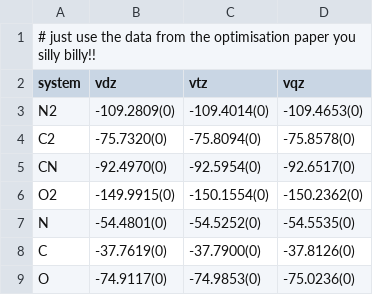
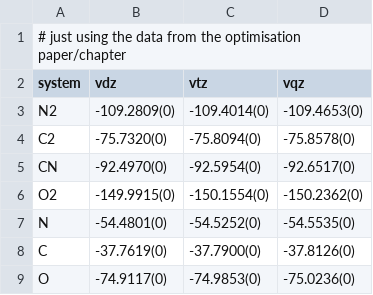
Before and after one commit to jphaupt/phdthesis_haupt, a CSV file: figures/universal/data/atomisation_nontc.csv, drawn as a sheet.

```diff
--- a/figures/universal/data/atomisation_nontc.csv
+++ b/figures/universal/data/atomisation_nontc.csv
@@ -1,2 +1,2 @@
-# just use the data from the optimisation paper you silly billy!!
+# just using the data from the optimisation paper/chapter
 system , vdz              , vtz             , vqz
```
Also changed, not shown: figures/binding/N2_casci_states.csv, figures/binding/N2_sacasscf_states.csv, 26 other files.
